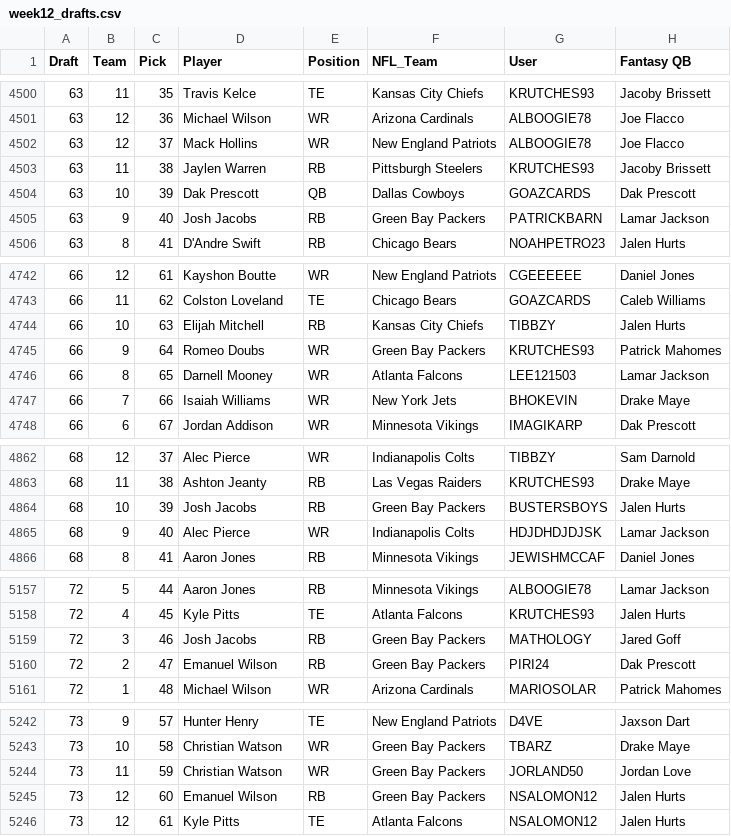
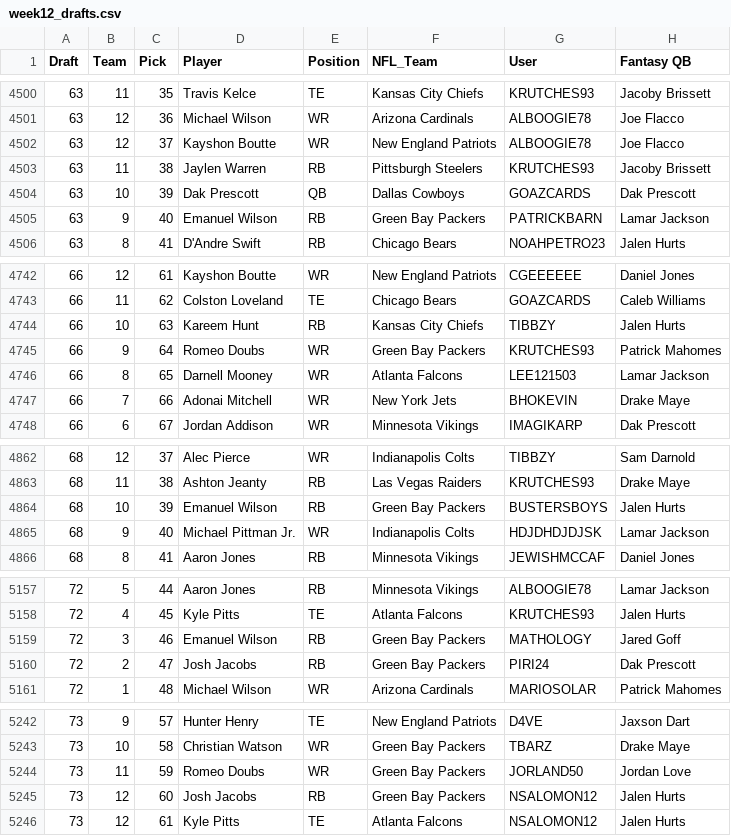
Before and after one commit to Lee121503/dawg-bowl-analyzer, a CSV file: data/week12_drafts.csv, drawn as a sheet; only a part is shown, gaps mark what is left out; the diff covers the shown part only; the diff names each change by its address in the sheet, - before the commit and + after, or states it on an @@ line.

```diff
--- a/data/week12_drafts.csv
+++ b/data/week12_drafts.csv
-D4502 (Player): Mack Hollins
+D4502 (Player): Kayshon Boutte
-D4505 (Player): Josh Jacobs
+D4505 (Player): Emanuel Wilson
-D4744 (Player): Elijah Mitchell
+D4744 (Player): Kareem Hunt
-D4747 (Player): Isaiah Williams
+D4747 (Player): Adonai Mitchell
-D4864 (Player): Josh Jacobs
+D4864 (Player): Emanuel Wilson
-D4865 (Player): Alec Pierce
+D4865 (Player): Michael Pittman Jr.
-D5159 (Player): Josh Jacobs
+D5159 (Player): Emanuel Wilson
-D5160 (Player): Emanuel Wilson
+D5160 (Player): Josh Jacobs
-D5244 (Player): Christian Watson
+D5244 (Player): Romeo Doubs
-D5245 (Player): Emanuel Wilson
+D5245 (Player): Josh Jacobs
```
Also changed, not shown: 76 edited cells elsewhere in this file.
